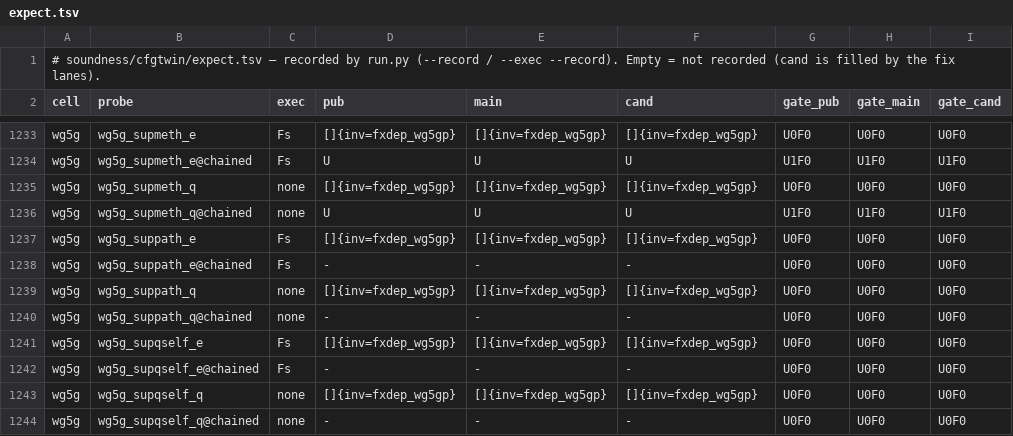
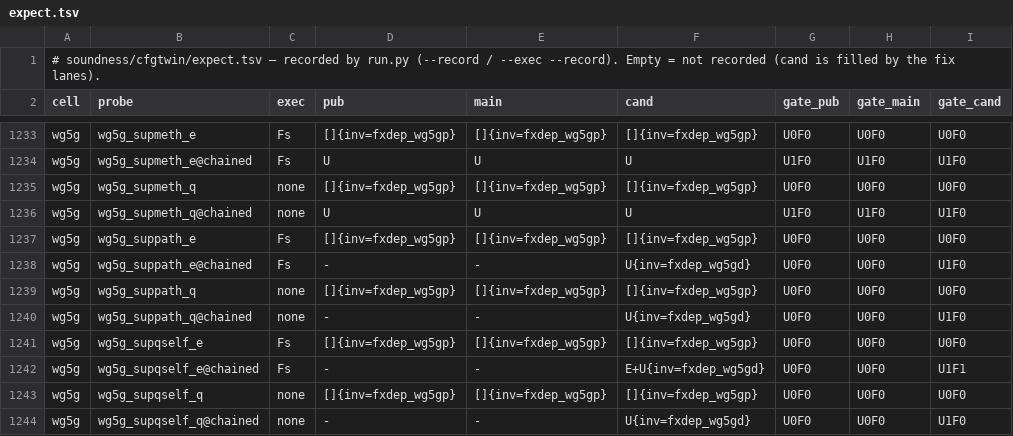
Before and after one commit to tombaldwin/candor-rust, a TSV file: soundness/cfgtwin/expect.tsv, drawn as a sheet; only a part is shown, gaps mark what is left out; the diff covers the shown part only.

```diff
--- a/soundness/cfgtwin/expect.tsv
+++ b/soundness/cfgtwin/expect.tsv
@@ -1237,8 +1237,8 @@ wg5g	wg5g_supmeth_q@chained	none	U	U	U	U1F0	U1F0	U1F0
 wg5g	wg5g_suppath_e	Fs	[]{inv=fxdep_wg5gp}	[]{inv=fxdep_wg5gp}	[]{inv=fxdep_wg5gp}	U0F0	U0F0	U0F0
-wg5g	wg5g_suppath_e@chained	Fs	-	-	-	U0F0	U0F0	U0F0
+wg5g	wg5g_suppath_e@chained	Fs	-	-	U{inv=fxdep_wg5gd}	U0F0	U0F0	U1F0
 wg5g	wg5g_suppath_q	none	[]{inv=fxdep_wg5gp}	[]{inv=fxdep_wg5gp}	[]{inv=fxdep_wg5gp}	U0F0	U0F0	U0F0
-wg5g	wg5g_suppath_q@chained	none	-	-	-	U0F0	U0F0	U0F0
+wg5g	wg5g_suppath_q@chained	none	-	-	U{inv=fxdep_wg5gd}	U0F0	U0F0	U1F0
 wg5g	wg5g_supqself_e	Fs	[]{inv=fxdep_wg5gp}	[]{inv=fxdep_wg5gp}	[]{inv=fxdep_wg5gp}	U0F0	U0F0	U0F0
-wg5g	wg5g_supqself_e@chained	Fs	-	-	-	U0F0	U0F0	U0F0
+wg5g	wg5g_supqself_e@chained	Fs	-	-	E+U{inv=fxdep_wg5gd}	U0F0	U0F0	U1F1
 wg5g	wg5g_supqself_q	none	[]{inv=fxdep_wg5gp}	[]{inv=fxdep_wg5gp}	[]{inv=fxdep_wg5gp}	U0F0	U0F0	U0F0
-wg5g	wg5g_supqself_q@chained	none	-	-	-	U0F0	U0F0	U0F0
+wg5g	wg5g_supqself_q@chained	none	-	-	U{inv=fxdep_wg5gd}	U0F0	U0F0	U1F0
```
Also changed, not shown: 24 edited cells elsewhere in this file.
